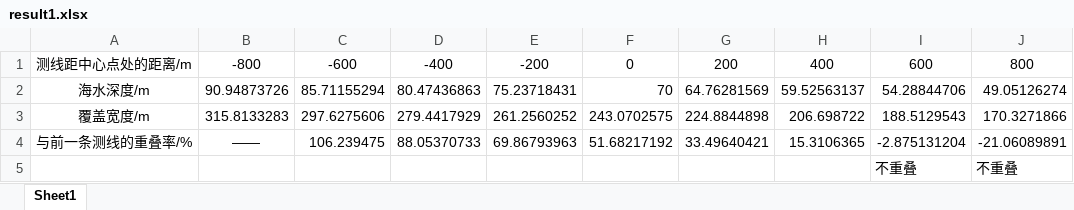
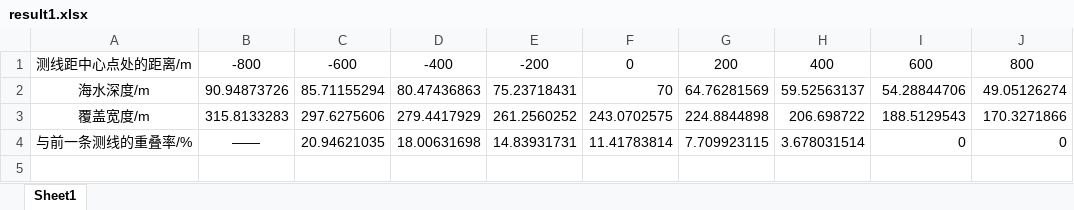
Before and after one commit to XiaoJuee/mathmod, an Excel workbook: 多波束测线问题(2023B)/result1.xlsx, sheet Sheet1, drawn as a sheet; values as stored, in another font and other column widths than the file's, no borders; the diff names each change by its address in the sheet, - before the commit and + after, or states it on an @@ line.

```diff
--- a/多波束测线问题(2023B)/result1.xlsx (sheet Sheet1)
+++ b/多波束测线问题(2023B)/result1.xlsx (sheet Sheet1)
-C4: 106.239475
+C4: 20.94621035
-D4: 88.05370733
+D4: 18.00631698
-E4: 69.86793963
+E4: 14.83931731
-F4: 51.68217192
+F4: 11.41783814
-G4: 33.49640421
+G4: 7.709923115
-H4: 15.3106365
+H4: 3.678031514
-I4: -2.875131204
+I4: 0
-J4: -21.06089891
+J4: 0
-row 5:  |  |  |  |  |  |  |  | 不重叠 | 不重叠
```
Also changed, not shown: 多波束测线问题(2023B)/result2.xlsx, 14 other files.
